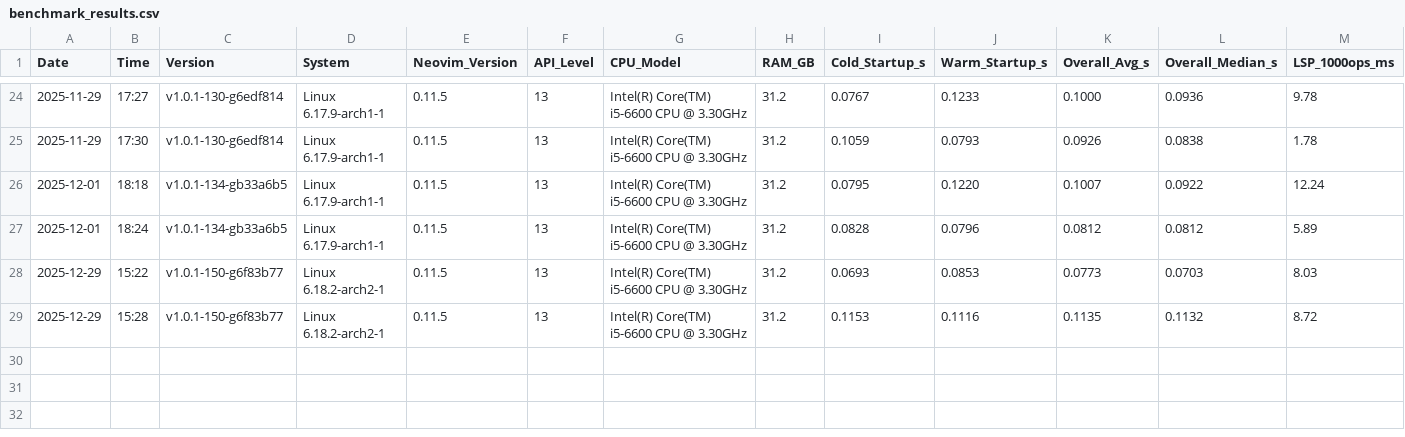
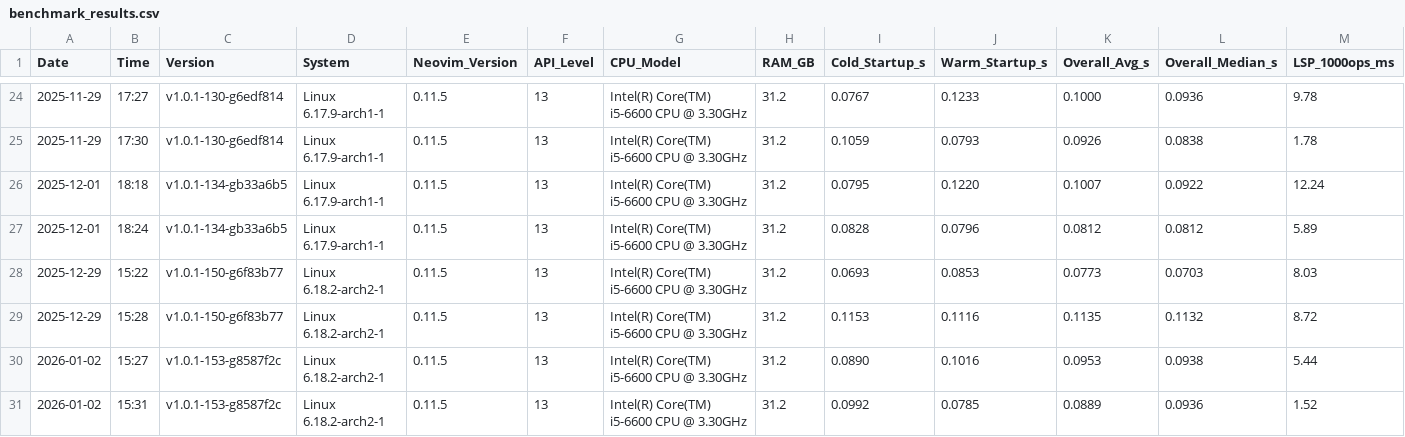
Before and after one commit to Maik-0000FF/VelocityNvim, a CSV file: docs/benchmark_results.csv, drawn as a sheet; only a part is shown, gaps mark what is left out; rows hold the shown columns only; the diff names each change by its address in the sheet, - before the commit and + after, or states it on an @@ line.

Commit message:
Docs: Add benchmark results for recent fixes
- Treesitter API and scrollbar conflict fix benchmark
- Benchmark script plugin count fix measurement
- Both runs show stable ~95ms median startup

```diff
--- a/docs/benchmark_results.csv
+++ b/docs/benchmark_results.csv
+row 30: 2026-01-02 | 15:27 | v1.0.1-153-g8587f2c | Linux 6.18.2-arch2-1 | 0.11.5 | 13 | Intel(R) Core(TM) i5-6600 CPU @ 3.30GHz | 31.2 | 0.0890 | 0.1016 | 0.0953 | 0.0938 | 5.44
+row 31: 2026-01-02 | 15:31 | v1.0.1-153-g8587f2c | Linux 6.18.2-arch2-1 | 0.11.5 | 13 | Intel(R) Core(TM) i5-6600 CPU @ 3.30GHz | 31.2 | 0.0992 | 0.0785 | 0.0889 | 0.0936 | 1.52
```
